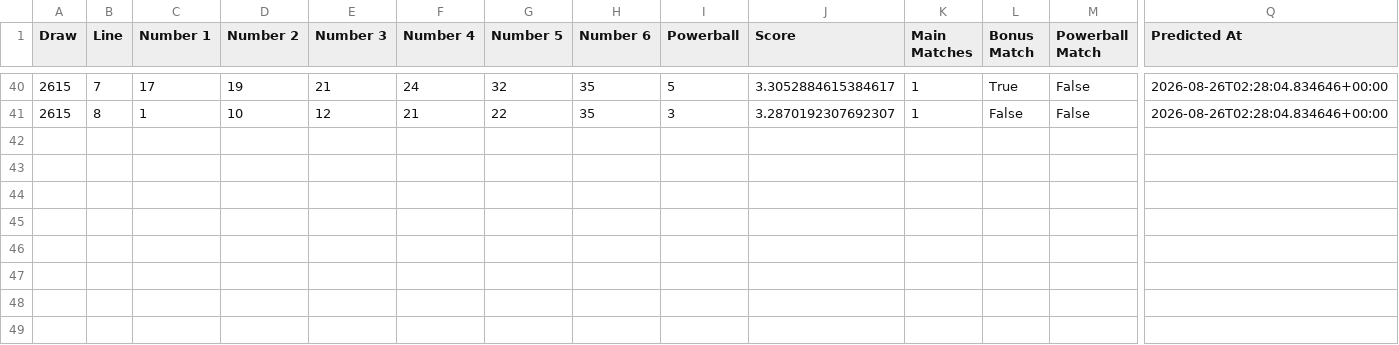
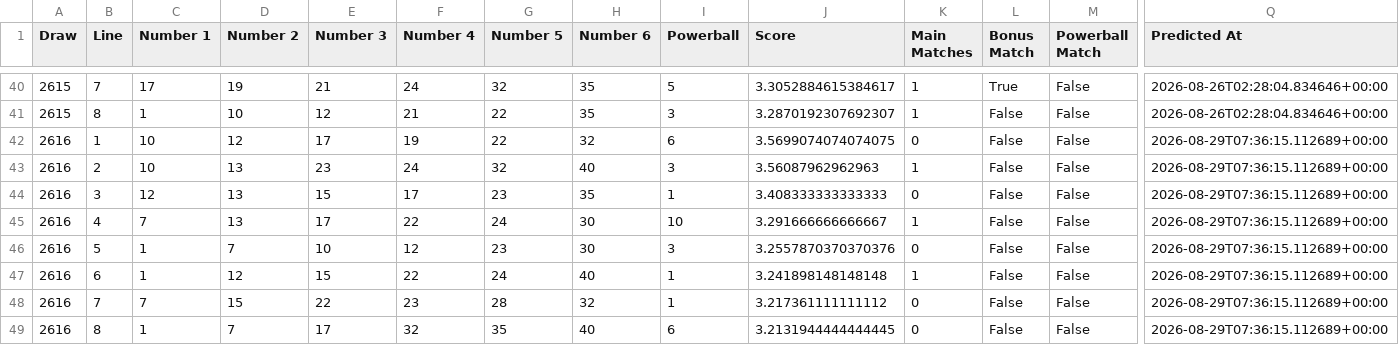
Before and after one commit to Ellywoooo/PowerballBot, a CSV file: predictions/history.csv, drawn as a sheet; only a part is shown, gaps mark what is left out; rows hold the shown columns only; the diff names each change by its address in the sheet, - before the commit and + after, or states it on an @@ line.

```diff
--- a/predictions/history.csv
+++ b/predictions/history.csv
+row 42: 2616 | 1 | 10 | 12 | 17 | 19 | 22 | 32 | 6 | 3.5699074074074075 | 0 | False | False | 2026-08-29T07:36:15.112689+00:00
+row 43: 2616 | 2 | 10 | 13 | 23 | 24 | 32 | 40 | 3 | 3.56087962962963 | 1 | False | False | 2026-08-29T07:36:15.112689+00:00
+row 44: 2616 | 3 | 12 | 13 | 15 | 17 | 23 | 35 | 1 | 3.408333333333333 | 0 | False | False | 2026-08-29T07:36:15.112689+00:00
+row 45: 2616 | 4 | 7 | 13 | 17 | 22 | 24 | 30 | 10 | 3.291666666666667 | 1 | False | False | 2026-08-29T07:36:15.112689+00:00
+row 46: 2616 | 5 | 1 | 7 | 10 | 12 | 23 | 30 | 3 | 3.2557870370370376 | 0 | False | False | 2026-08-29T07:36:15.112689+00:00
+row 47: 2616 | 6 | 1 | 12 | 15 | 22 | 24 | 40 | 1 | 3.241898148148148 | 1 | False | False | 2026-08-29T07:36:15.112689+00:00
+row 48: 2616 | 7 | 7 | 15 | 22 | 23 | 28 | 32 | 1 | 3.217361111111112 | 0 | False | False | 2026-08-29T07:36:15.112689+00:00
+row 49: 2616 | 8 | 1 | 7 | 17 | 32 | 35 | 40 | 6 | 3.2131944444444445 | 0 | False | False | 2026-08-29T07:36:15.112689+00:00
```
Also changed, not shown: data/draws_clean.csv, predictions/latest.csv.
